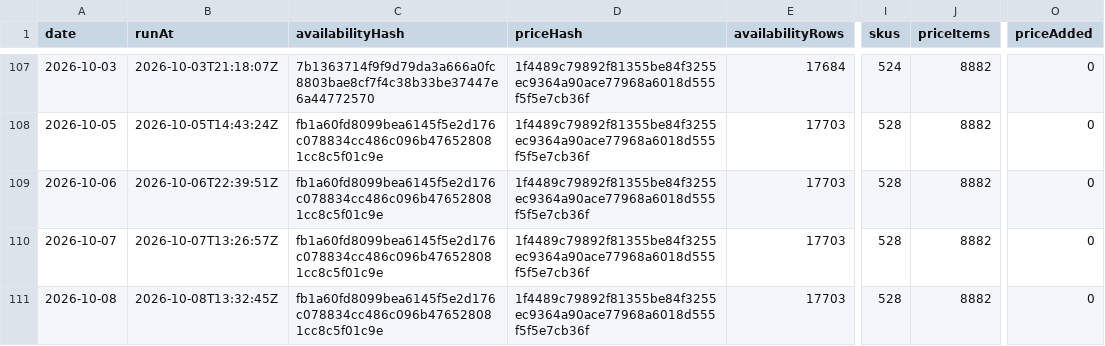
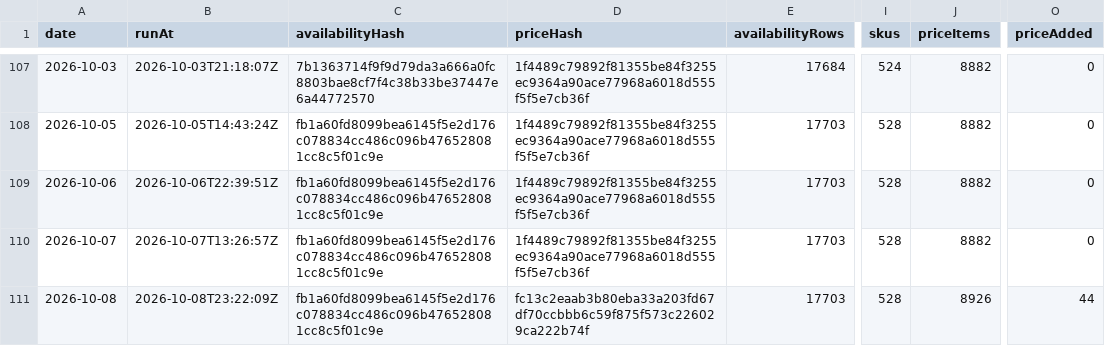
Before and after one commit to s04/azure-regional-services, a CSV file: data/gold/timeseries/daily-summary.csv, drawn as a sheet; only a part is shown, gaps mark what is left out; the diff names each change by its address in the sheet, - before the commit and + after, or states it on an @@ line.

```diff
--- a/data/gold/timeseries/daily-summary.csv
+++ b/data/gold/timeseries/daily-summary.csv
-B111 (runAt): 2026-10-08T13:32:45Z
+B111 (runAt): 2026-10-08T23:22:09Z
-D111 (priceHash): 1f4489c79892f81355be84f3255ec9364a90ace77968a6018d555f5f5e7cb36f
+D111 (priceHash): fc13c2eaab3b80eba33a203fd67df70ccbbb6c59f875f573c226029ca222b74f
-J111 (priceItems): 8882
+J111 (priceItems): 8926
-O111 (priceAdded): 0
+O111 (priceAdded): 44
```
Also changed, not shown: 7 other files.
